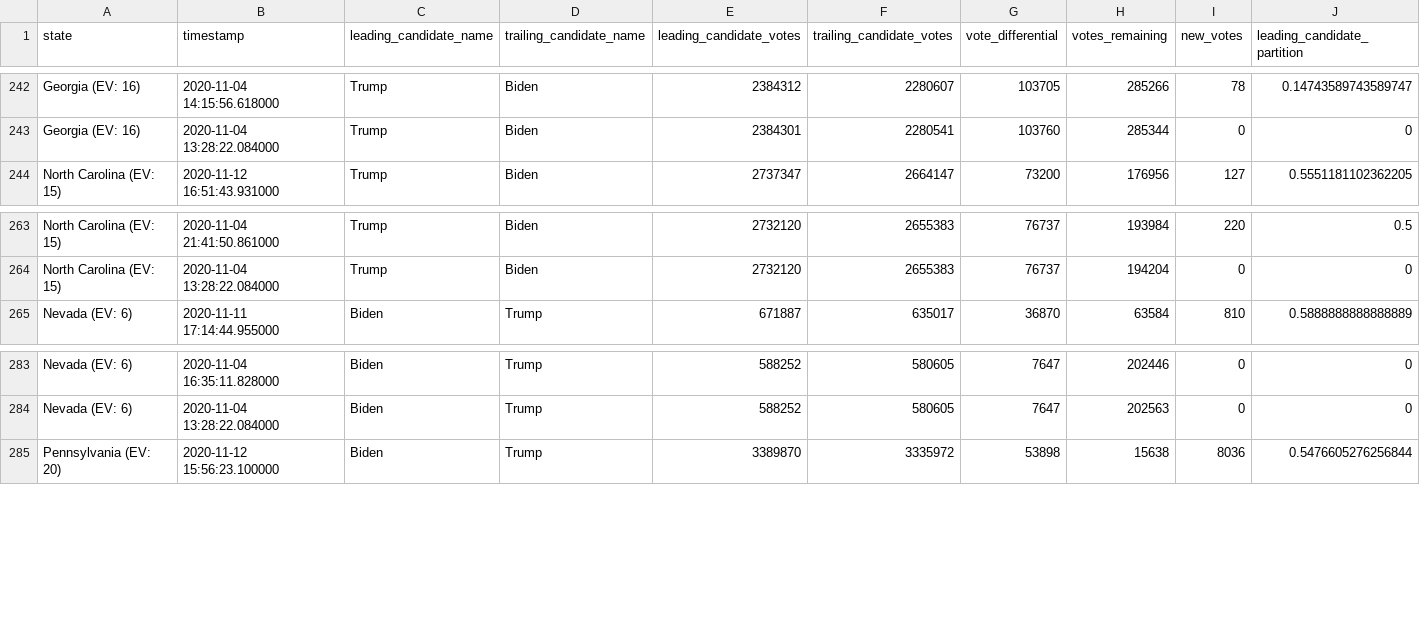
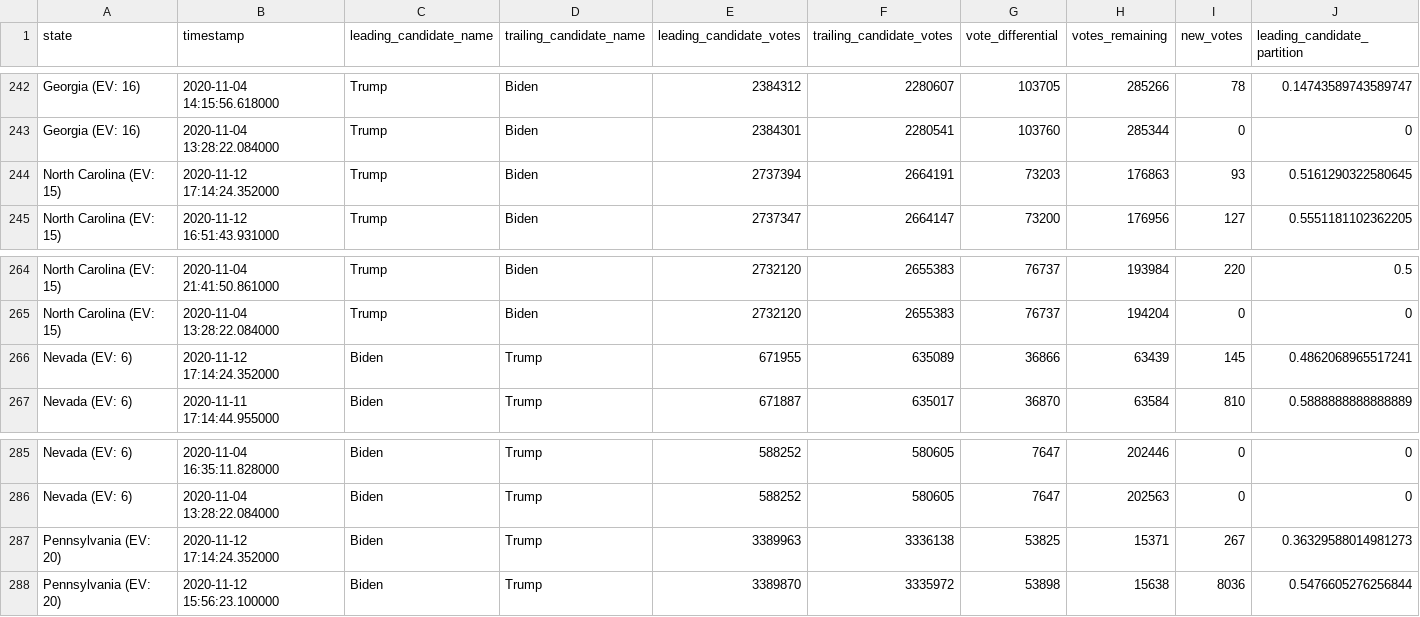
Before and after one commit to hugovk/nyt-2020-election-scraper, a CSV file: battleground-state-changes.csv, drawn as a sheet; only a part is shown, gaps mark what is left out; rows hold the shown columns only; the diff names each change by its address in the sheet, - before the commit and + after, or states it on an @@ line.

```diff
--- a/battleground-state-changes.csv
+++ b/battleground-state-changes.csv
+row 244: North Carolina (EV: 15) | 2020-11-12 17:14:24.352000 | Trump | Biden | 2737394 | 2664191 | 73203 | 176863 | 93 | 0.5161290322580645
+row 266: Nevada (EV: 6) | 2020-11-12 17:14:24.352000 | Biden | Trump | 671955 | 635089 | 36866 | 63439 | 145 | 0.4862068965517241
+row 287: Pennsylvania (EV: 20) | 2020-11-12 17:14:24.352000 | Biden | Trump | 3389963 | 3336138 | 53825 | 15371 | 267 | 0.36329588014981273
```
Also changed, not shown: 4 other files.
